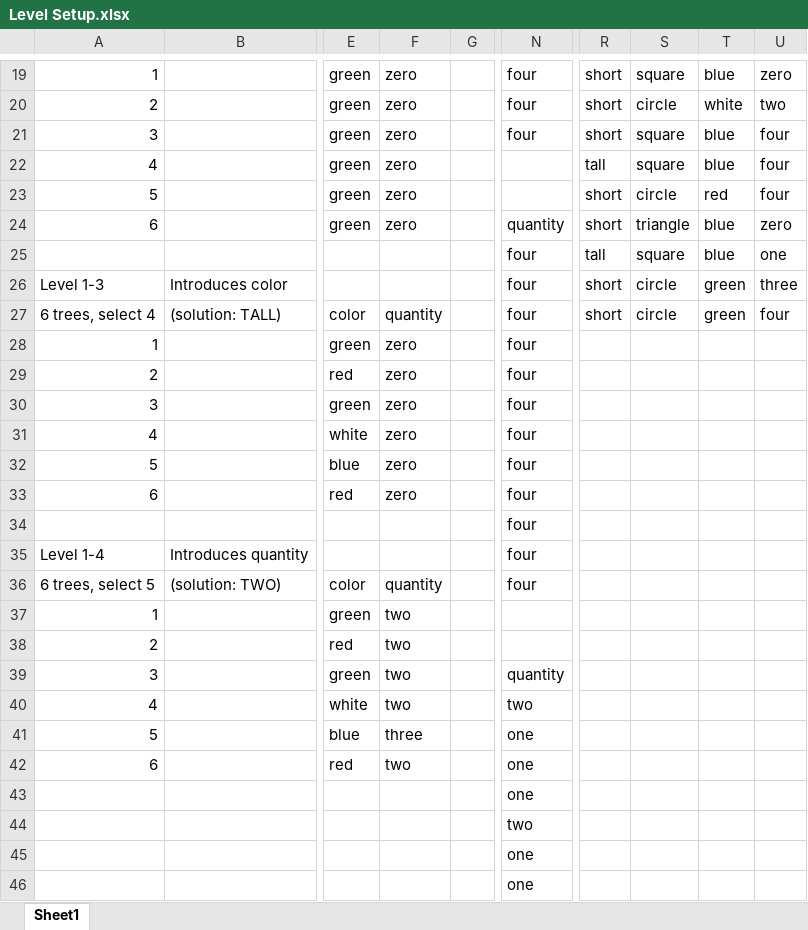
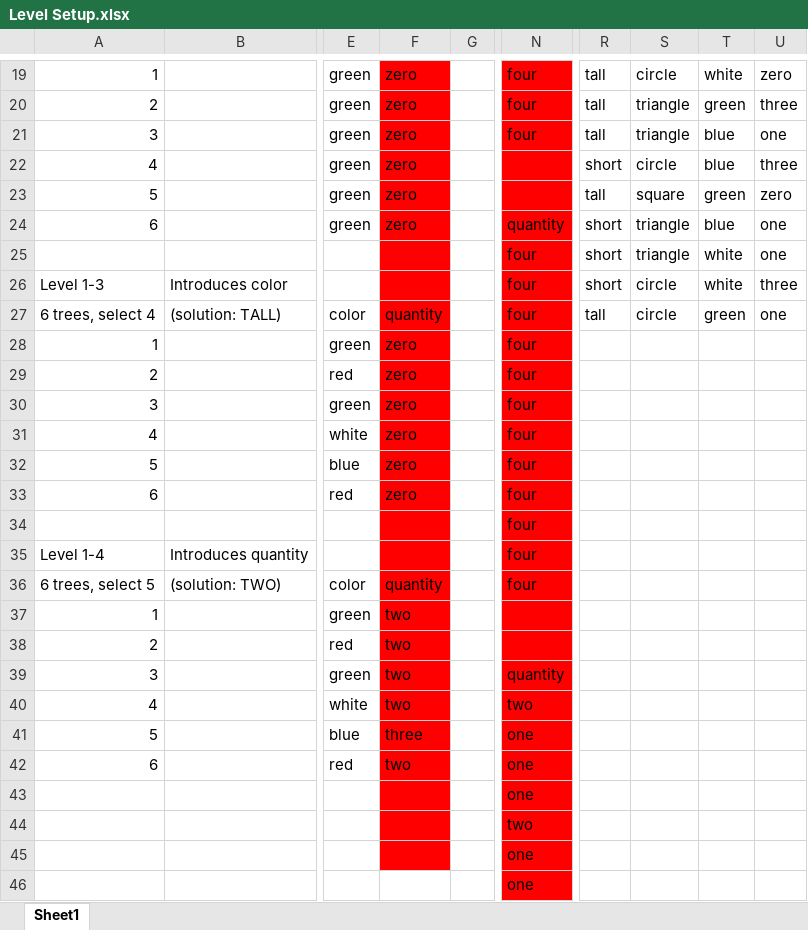
Before and after one commit to Aparfilko/Idiots-Inc, an Excel workbook: Team A/Simplify Game/Level Setup.xlsx, sheet Sheet1, drawn as a sheet; only a part is shown, gaps mark what is left out; values as stored, in another font and other column widths than the file's, no borders; the diff covers the shown part only; the diff names each change by its address in the sheet, - before the commit and + after, or states it on an @@ line.

```diff
--- a/Team A/Simplify Game/Level Setup.xlsx (sheet Sheet1)
+++ b/Team A/Simplify Game/Level Setup.xlsx (sheet Sheet1)
-F19:F45 fill: none
+F19:F45 fill: #FF0000
-N19:N46 fill: none
+N19:N46 fill: #FF0000
-R19:R21: short
+R19:R21: tall
-S19: square
+S19: circle
-T19: blue
+T19: white
-S20: circle
+S20: triangle
-T20: white
+T20: green
-U20: two
+U20: three
-S21: square
+S21: triangle
-U21: four
+U21: one
-R22: tall
+R22: short
-S22: square
+S22: circle
-U22: four
+U22: three
-R23: short
+R23: tall
-S23: circle
+S23: square
-T23: red
+T23: green
-U23: four
+U23: zero
-U24: zero
+U24: one
-R25: tall
+R25: short
-S25: square
+S25: triangle
-T25: blue
+T25: white
-T26: green
+T26: white
-R27: short
+R27: tall
-U27: four
+U27: one
```
Also changed, not shown: 31 edited cells and cell formats elsewhere in this sheet, 4 other files.
